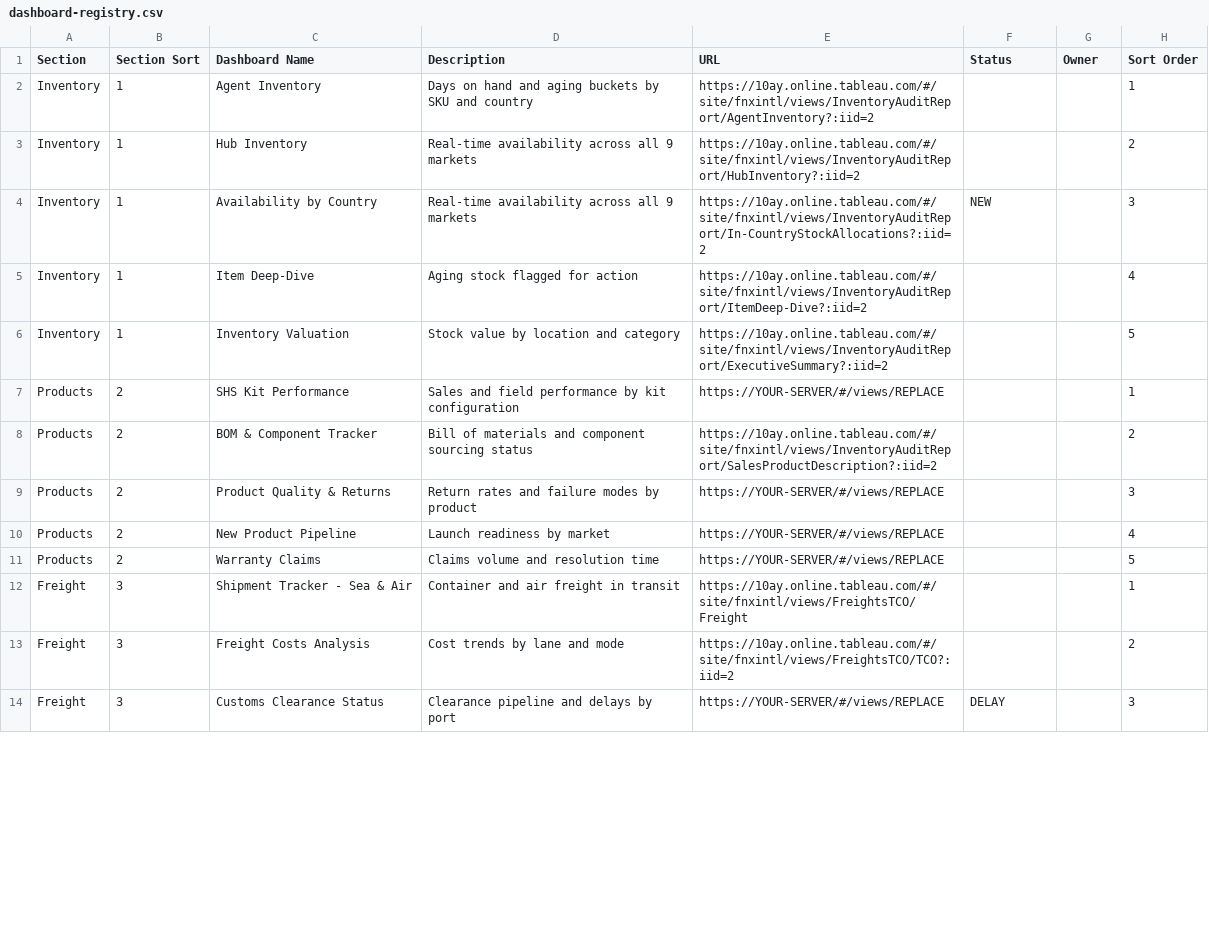
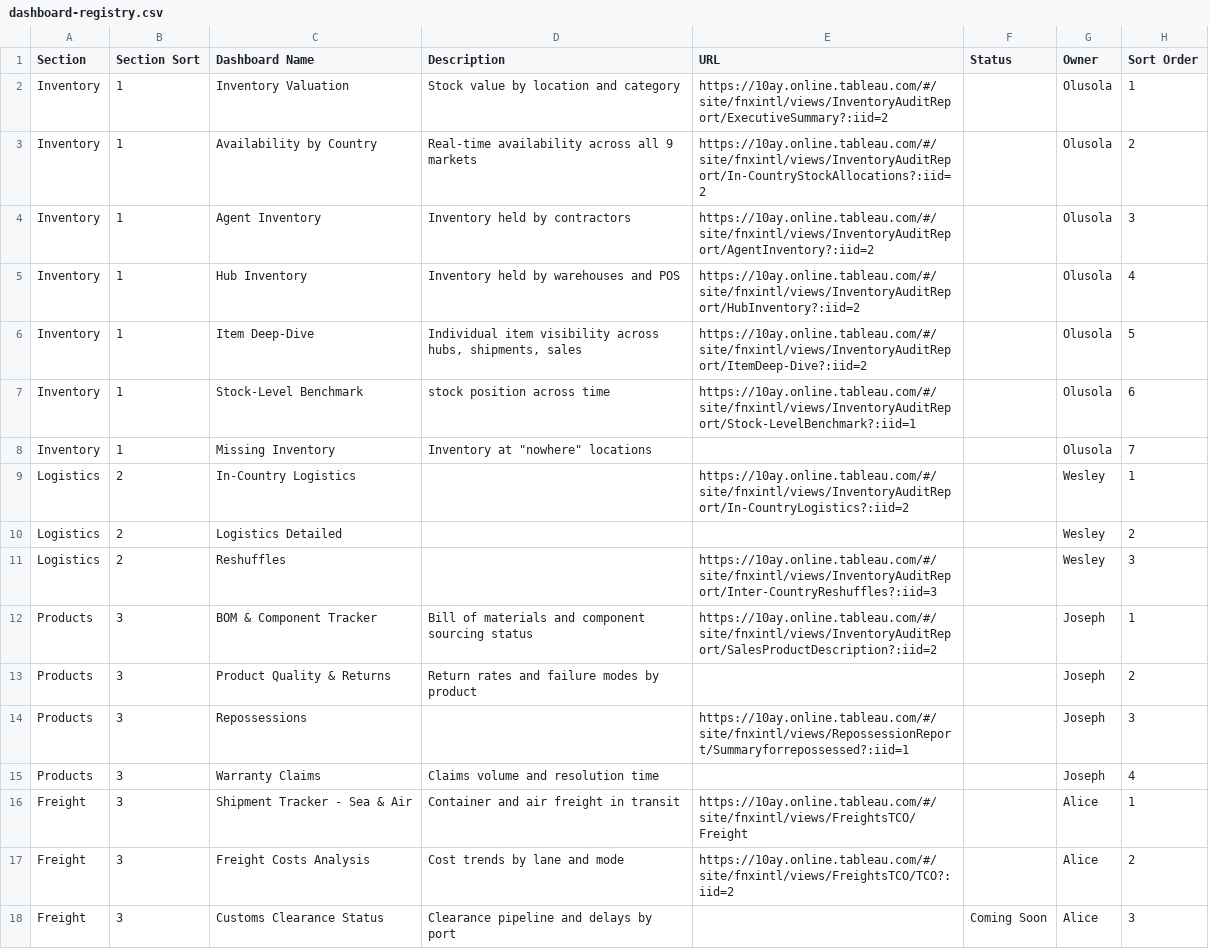
Before and after one commit to amcelvis/CT-Homepage, a CSV file: dashboard-registry.csv, drawn as a sheet; only a part is shown; the diff covers the shown part only.

Commit message:
removed all replace links

```diff
--- a/dashboard-registry.csv
+++ b/dashboard-registry.csv
@@ -1,14 +1,18 @@
 Section,Section Sort,Dashboard Name,Description,URL,Status,Owner,Sort Order
-Inventory,1,Agent Inventory,Days on hand and aging buckets by SKU and country,https://10ay.online.tableau.com/#/site/fnxintl/views/InventoryAuditReport/AgentInventory?:iid=2,,,1
-Inventory,1,Hub Inventory,Real-time availability across all 9 markets,https://10ay.online.tableau.com/#/site/fnxintl/views/InventoryAuditReport/HubInventory?:iid=2,,,2
-Inventory,1,Availability by Country,Real-time availability across all 9 markets,https://10ay.online.tableau.com/#/site/fnxintl/views/InventoryAuditReport/In-CountryStockAllocations?:iid=2,NEW,,3
-Inventory,1,Item Deep-Dive,Aging stock flagged for action,https://10ay.online.tableau.com/#/site/fnxintl/views/InventoryAuditReport/ItemDeep-Dive?:iid=2,,,4
-Inventory,1,Inventory Valuation,Stock value by location and category,https://10ay.online.tableau.com/#/site/fnxintl/views/InventoryAuditReport/ExecutiveSummary?:iid=2,,,5
-Products,2,SHS Kit Performance,Sales and field performance by kit configuration,https://YOUR-SERVER/#/views/REPLACE,,,1
-Products,2,BOM & Component Tracker,Bill of materials and component sourcing status,https://10ay.online.tableau.com/#/site/fnxintl/views/InventoryAuditReport/SalesProductDescription?:iid=2,,,2
-Products,2,Product Quality & Returns,Return rates and failure modes by product,https://YOUR-SERVER/#/views/REPLACE,,,3
-Products,2,New Product Pipeline,Launch readiness by market,https://YOUR-SERVER/#/views/REPLACE,,,4
-Products,2,Warranty Claims,Claims volume and resolution time,https://YOUR-SERVER/#/views/REPLACE,,,5
-Freight,3,Shipment Tracker - Sea & Air,Container and air freight in transit,https://10ay.online.tableau.com/#/site/fnxintl/views/FreightsTCO/Freight,,,1
-Freight,3,Freight Costs Analysis,Cost trends by lane and mode,https://10ay.online.tableau.com/#/site/fnxintl/views/FreightsTCO/TCO?:iid=2,,,2
-Freight,3,Customs Clearance Status,Clearance pipeline and delays by port,https://YOUR-SERVER/#/views/REPLACE,DELAY,,3
+Inventory,1,Inventory Valuation,Stock value by location and category,https://10ay.online.tableau.com/#/site/fnxintl/views/InventoryAuditReport/ExecutiveSummary?:iid=2,,Olusola,1
+Inventory,1,Availability by Country,Real-time availability across all 9 markets,https://10ay.online.tableau.com/#/site/fnxintl/views/InventoryAuditReport/In-CountryStockAllocations?:iid=2,,Olusola,2
+Inventory,1,Agent Inventory,Inventory held by contractors,https://10ay.online.tableau.com/#/site/fnxintl/views/InventoryAuditReport/AgentInventory?:iid=2,,Olusola,3
+Inventory,1,Hub Inventory,Inventory held by warehouses and POS,https://10ay.online.tableau.com/#/site/fnxintl/views/InventoryAuditReport/HubInventory?:iid=2,,Olusola,4
+Inventory,1,Item Deep-Dive,"Individual item visibility across hubs, shipments, sales",https://10ay.online.tableau.com/#/site/fnxintl/views/InventoryAuditReport/ItemDeep-Dive?:iid=2,,Olusola,5
+Inventory,1,Stock-Level Benchmark,stock position across time,https://10ay.online.tableau.com/#/site/fnxintl/views/InventoryAuditReport/Stock-LevelBenchmark?:iid=1,,Olusola,6
+Inventory,1,Missing Inventory,"Inventory at ""nowhere"" locations",,,Olusola,7
+Logistics,2,In-Country Logistics,,https://10ay.online.tableau.com/#/site/fnxintl/views/InventoryAuditReport/In-CountryLogistics?:iid=2,,Wesley,1
+Logistics,2,Logistics Detailed,,,,Wesley,2
+Logistics,2,Reshuffles,,https://10ay.online.tableau.com/#/site/fnxintl/views/InventoryAuditReport/Inter-CountryReshuffles?:iid=3,,Wesley,3
+Products,3,BOM & Component Tracker,Bill of materials and component sourcing status,https://10ay.online.tableau.com/#/site/fnxintl/views/InventoryAuditReport/SalesProductDescription?:iid=2,,Joseph,1
+Products,3,Product Quality & Returns,Return rates and failure modes by product,,,Joseph,2
+Products,3,Repossessions,,https://10ay.online.tableau.com/#/site/fnxintl/views/RepossessionReport/Summaryforrepossessed?:iid=1,,Joseph,3
+Products,3,Warranty Claims,Claims volume and resolution time,,,Joseph,4
+Freight,3,Shipment Tracker - Sea & Air,Container and air freight in transit,https://10ay.online.tableau.com/#/site/fnxintl/views/FreightsTCO/Freight,,Alice,1
+Freight,3,Freight Costs Analysis,Cost trends by lane and mode,https://10ay.online.tableau.com/#/site/fnxintl/views/FreightsTCO/TCO?:iid=2,,Alice,2
+Freight,3,Customs Clearance Status,Clearance pipeline and delays by port,,Coming Soon,Alice,3
```
Also changed, not shown: 3 removed rows and 26 edited cells elsewhere in this file.
